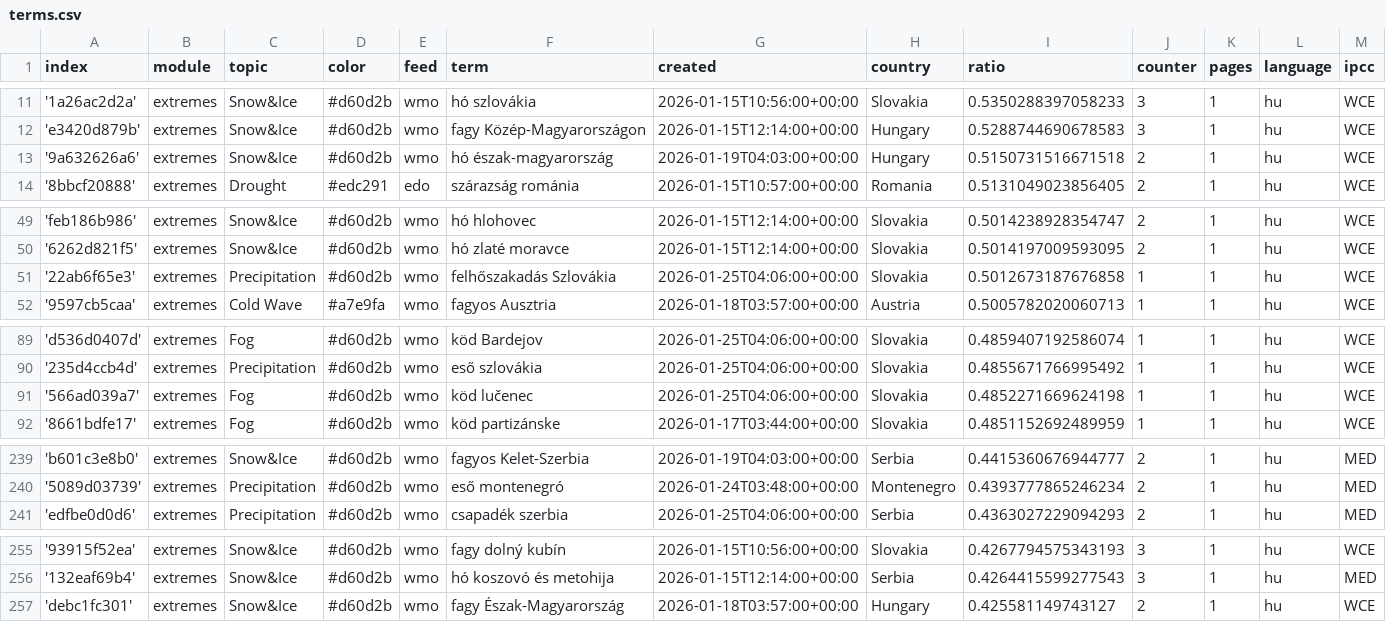
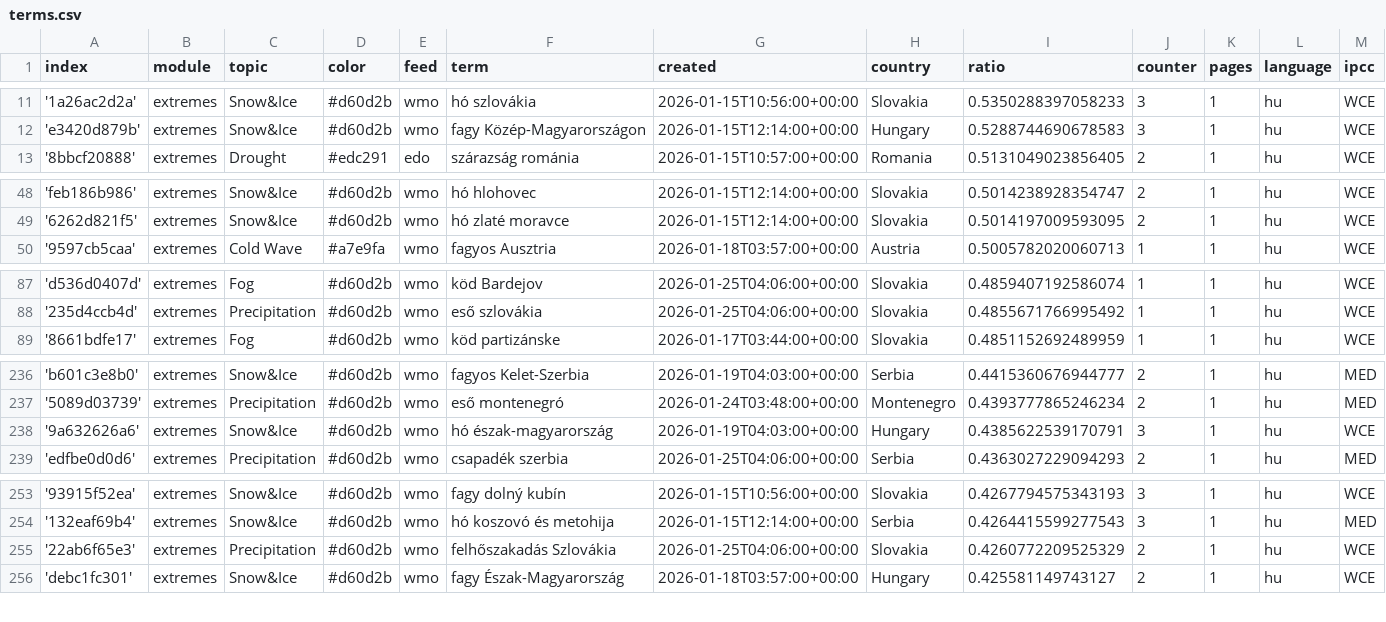
Before and after one commit to jens-news/hungarianExtremes, a CSV file: terms.csv, drawn as a sheet; only a part is shown, gaps mark what is left out; removed rows and columns are numbered as before the commit, all else as after; rows hold the shown columns only; the diff covers the shown part only; the diff names each change by its address in the sheet, - before the commit and + after, or states it on an @@ line.

Commit message:
Commit from GitHub Actions (harvest:0.0)

```diff
--- a/terms.csv
+++ b/terms.csv
-row 13: '9a632626a6' | extremes | Snow&Ice | #d60d2b | wmo | hó észak-magyarország | 2026-01-19T04:03:00+00:00 | Hungary | 0.5150731516671518 | 2 | 1 | hu | WCE
-row 51: '22ab6f65e3' | extremes | Precipitation | #d60d2b | wmo | felhőszakadás Szlovákia | 2026-01-25T04:06:00+00:00 | Slovakia | 0.5012673187676858 | 1 | 1 | hu | WCE
-row 91: '566ad039a7' | extremes | Fog | #d60d2b | wmo | köd lučenec | 2026-01-25T04:06:00+00:00 | Slovakia | 0.4852271669624198 | 1 | 1 | hu | WCE
+row 238: '9a632626a6' | extremes | Snow&Ice | #d60d2b | wmo | hó észak-magyarország | 2026-01-19T04:03:00+00:00 | Hungary | 0.4385622539170791 | 3 | 1 | hu | WCE
+row 255: '22ab6f65e3' | extremes | Precipitation | #d60d2b | wmo | felhőszakadás Szlovákia | 2026-01-25T04:06:00+00:00 | Slovakia | 0.4260772209525329 | 2 | 1 | hu | WCE
```
Also changed, not shown: 1 added row elsewhere in this file.
